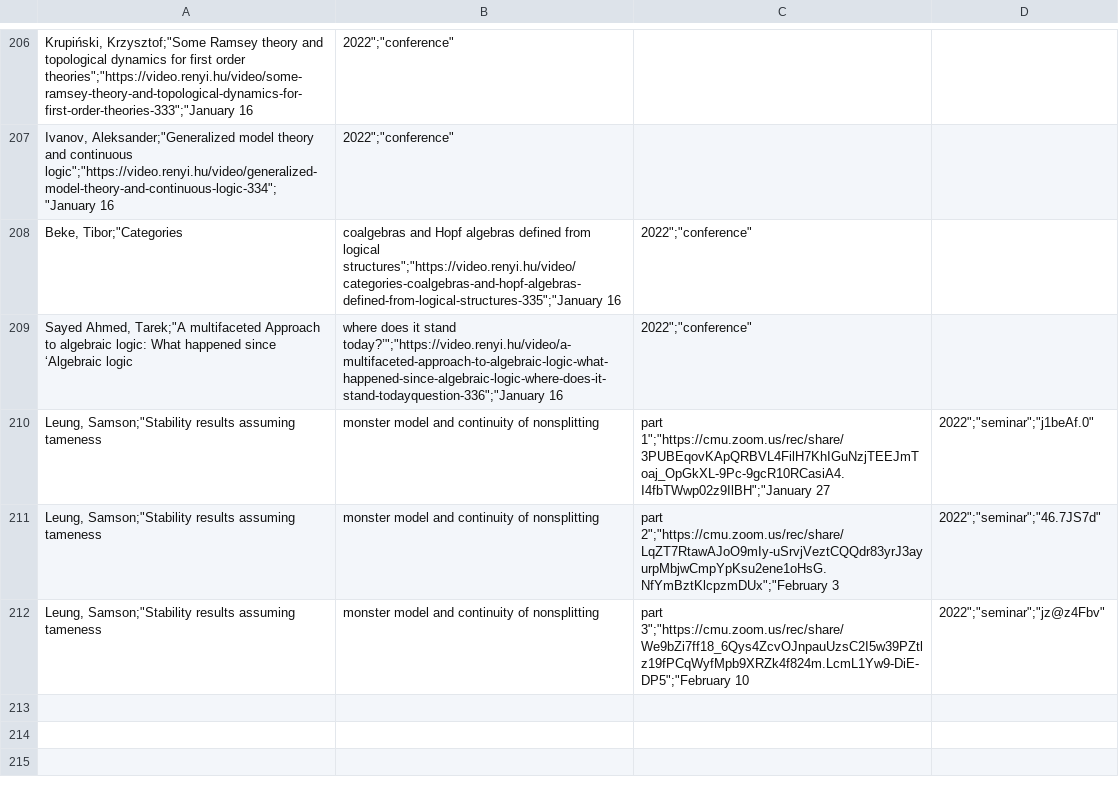
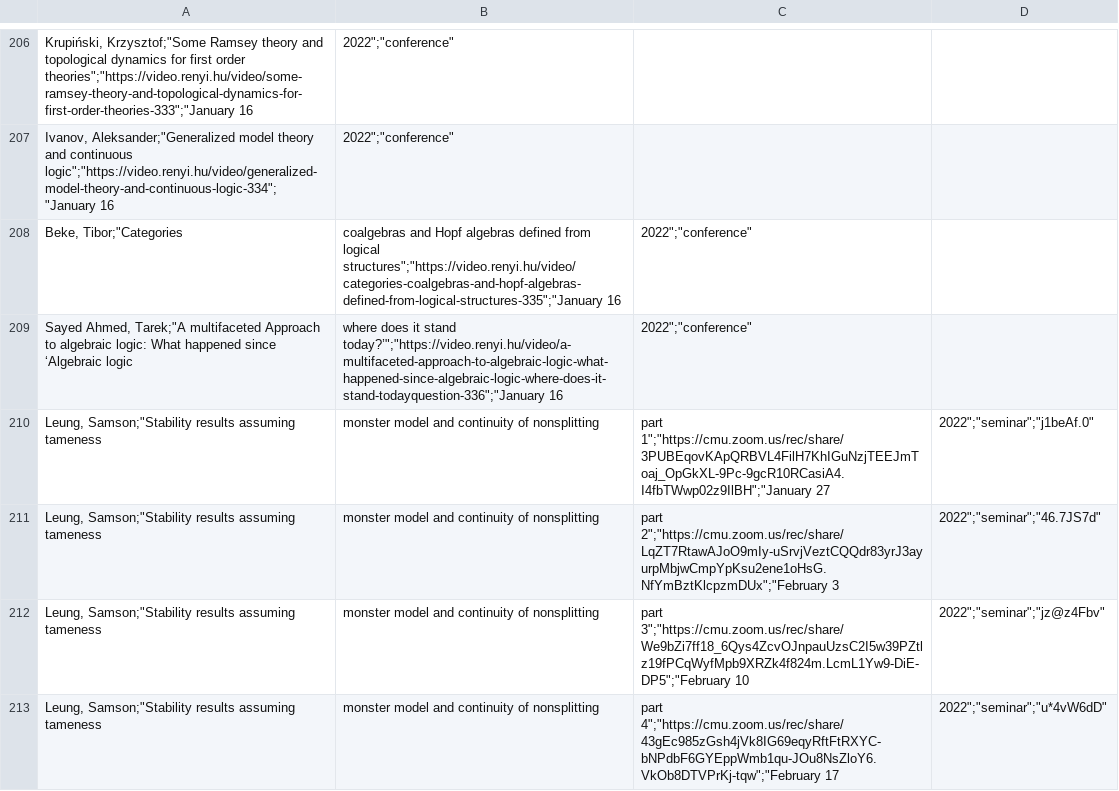
Before and after one commit to Miguelwan/math_webpage, a CSV file: records.csv, drawn as a sheet; only a part is shown, gaps mark what is left out.

```diff
--- a/records.csv
+++ b/records.csv
@@ -212 +212,2 @@
 "Leung, Samson";"Stability results assuming tameness, monster model and continuity of nonsplitting, part 3";"https://cmu.zoom.us/rec/share/We9bZi7ff18_6Qys4ZcvOJnpauUzsC2I5w39PZtlz19fPCqWyfMpb9XRZk4f824m.LcmL1Yw9-DiE-DP5";"February 10, 2022";"seminar";"jz@z4Fbv"
+"Leung, Samson";"Stability results assuming tameness, monster model and continuity of nonsplitting, part 4";"https://cmu.zoom.us/rec/share/43gEc985zGsh4jVk8IG69eqyRftFtRXYC-bNPdbF6GYEppWmb1qu-JOu8NsZloY6.VkOb8DTVPrKj-tqw";"February 17, 2022";"seminar";"u*4vW6dD"
```
Also changed, not shown: 4 other files.
